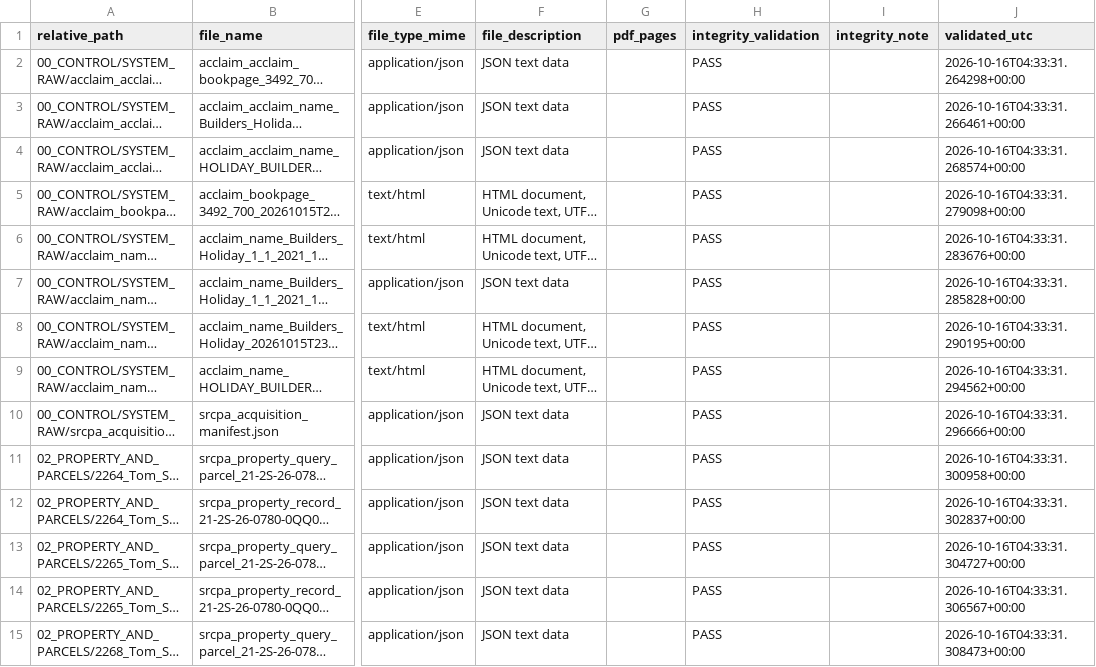
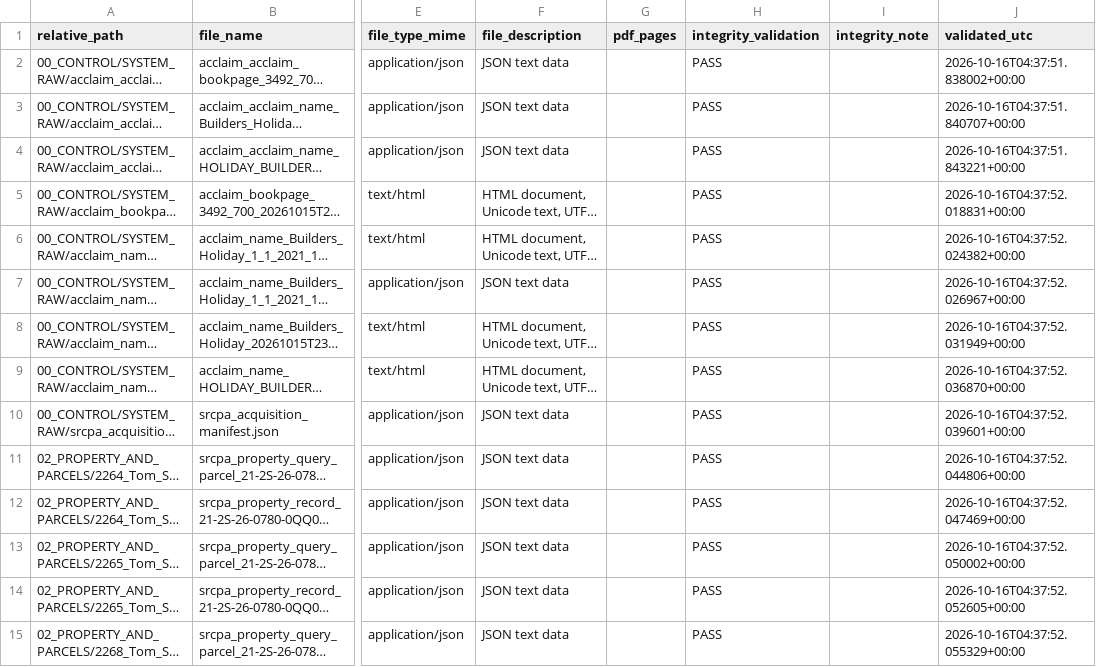
Before and after one commit to dthompsonfl/tom.street.drainage, a CSV file: 00_CONTROL/EVIDENCE_MANIFEST.csv, drawn as a sheet; only a part is shown, gaps mark what is left out; long unchanged cells end in …; the diff covers the shown part only; the diff names each change by its address in the sheet, - before the commit and + after, or states it on an @@ line.

```diff
--- a/00_CONTROL/EVIDENCE_MANIFEST.csv
+++ b/00_CONTROL/EVIDENCE_MANIFEST.csv
-J2 (validated_utc): 2026-10-16T04:33:31.264298+00:00
+J2 (validated_utc): 2026-10-16T04:37:51.838002+00:00
-J3 (validated_utc): 2026-10-16T04:33:31.266461+00:00
+J3 (validated_utc): 2026-10-16T04:37:51.840707+00:00
-J4 (validated_utc): 2026-10-16T04:33:31.268574+00:00
+J4 (validated_utc): 2026-10-16T04:37:51.843221+00:00
-J5 (validated_utc): 2026-10-16T04:33:31.279098+00:00
+J5 (validated_utc): 2026-10-16T04:37:52.018831+00:00
-J6 (validated_utc): 2026-10-16T04:33:31.283676+00:00
+J6 (validated_utc): 2026-10-16T04:37:52.024382+00:00
-J7 (validated_utc): 2026-10-16T04:33:31.285828+00:00
+J7 (validated_utc): 2026-10-16T04:37:52.026967+00:00
-J8 (validated_utc): 2026-10-16T04:33:31.290195+00:00
+J8 (validated_utc): 2026-10-16T04:37:52.031949+00:00
-J9 (validated_utc): 2026-10-16T04:33:31.294562+00:00
+J9 (validated_utc): 2026-10-16T04:37:52.036870+00:00
-J10 (validated_utc): 2026-10-16T04:33:31.296666+00:00
+J10 (validated_utc): 2026-10-16T04:37:52.039601+00:00
-J11 (validated_utc): 2026-10-16T04:33:31.300958+00:00
+J11 (validated_utc): 2026-10-16T04:37:52.044806+00:00
-J12 (validated_utc): 2026-10-16T04:33:31.302837+00:00
+J12 (validated_utc): 2026-10-16T04:37:52.047469+00:00
-J13 (validated_utc): 2026-10-16T04:33:31.304727+00:00
+J13 (validated_utc): 2026-10-16T04:37:52.050002+00:00
-J14 (validated_utc): 2026-10-16T04:33:31.306567+00:00
+J14 (validated_utc): 2026-10-16T04:37:52.052605+00:00
-J15 (validated_utc): 2026-10-16T04:33:31.308473+00:00
+J15 (validated_utc): 2026-10-16T04:37:52.055329+00:00
```
Also changed, not shown: 46 edited cells elsewhere in this file, 8 other files.
